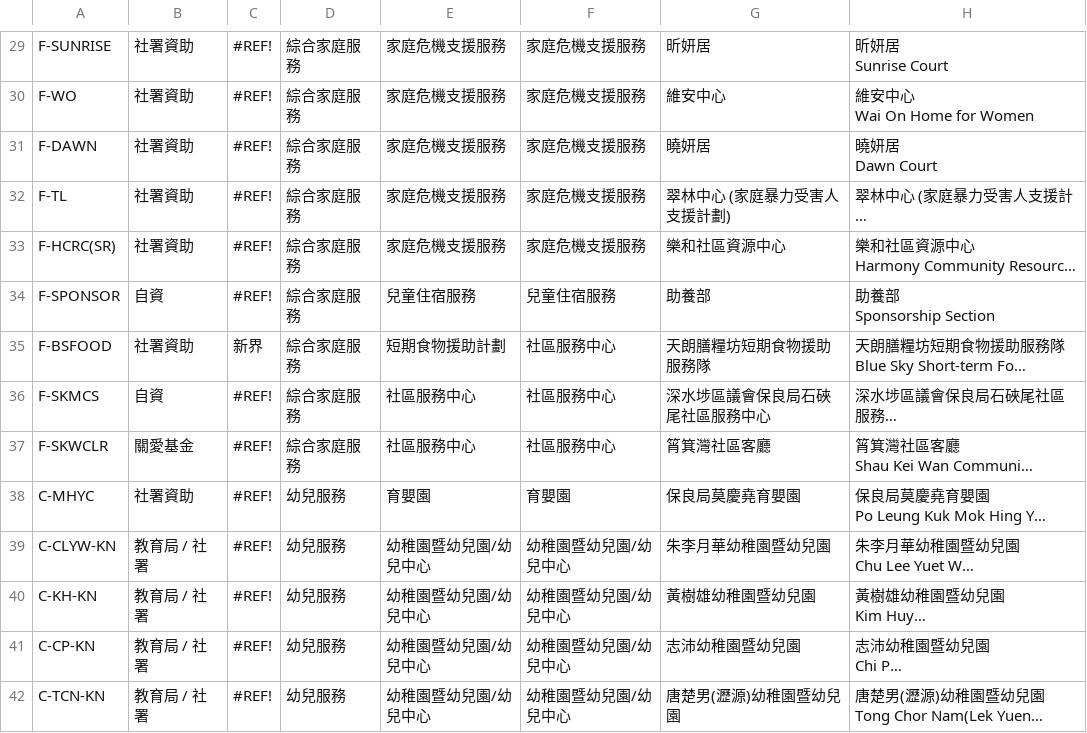
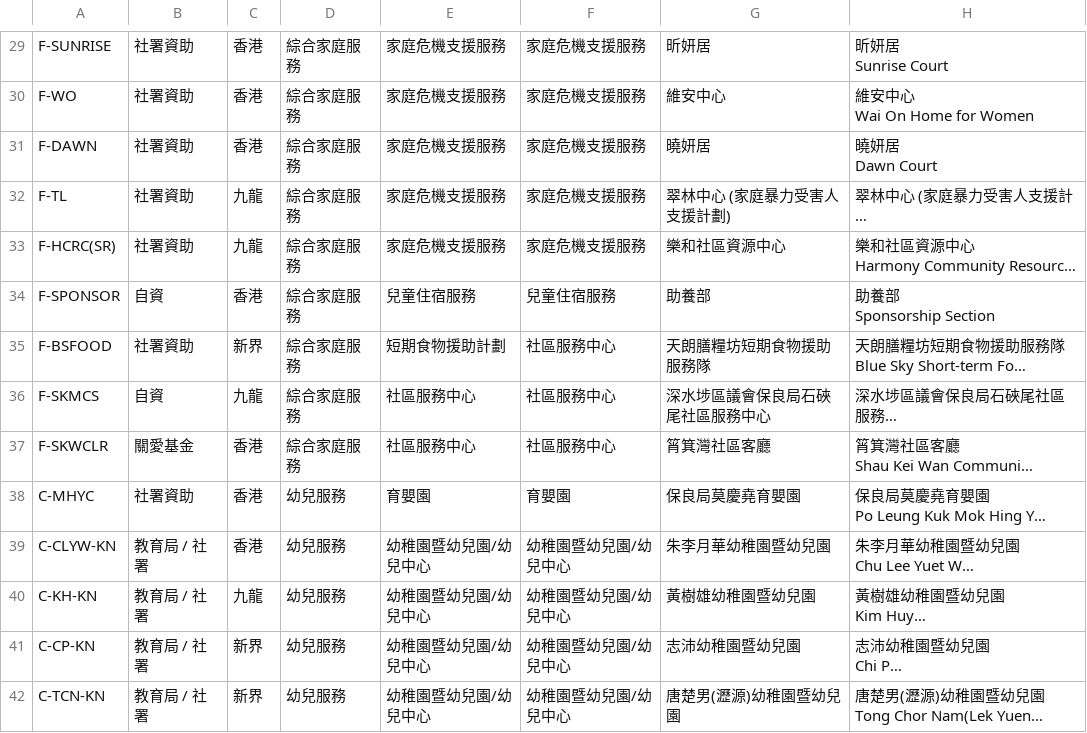
Before and after one commit to tkrwong/Directory, a CSV file: directory.csv, drawn as a sheet; only a part is shown, gaps mark what is left out; long unchanged cells end in …; the diff covers the shown part only; the diff names each change by its address in the sheet, - before the commit and + after, or states it on an @@ line.

```diff
--- a/directory.csv
+++ b/directory.csv
-C29:C31: #REF!
+C29:C31: 香港
-C32:C33: #REF!
+C32:C33: 九龍
-C34: #REF!
+C34: 香港
-C36: #REF!
+C36: 九龍
-C37:C39: #REF!
+C37:C39: 香港
-C40: #REF!
+C40: 九龍
-C41:C42: #REF!
+C41:C42: 新界
```
Also changed, not shown: 175 edited cells elsewhere in this file.
